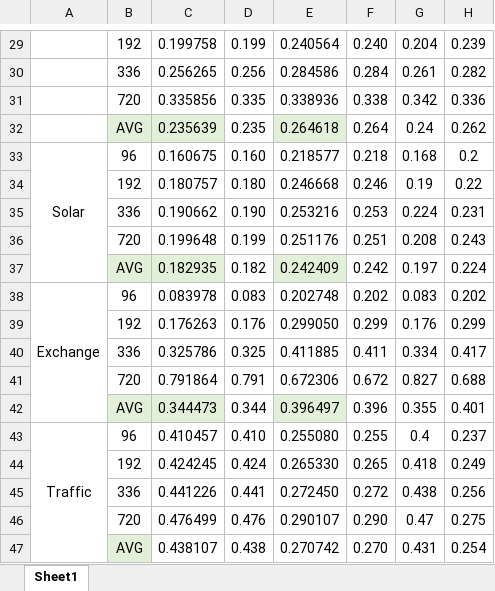
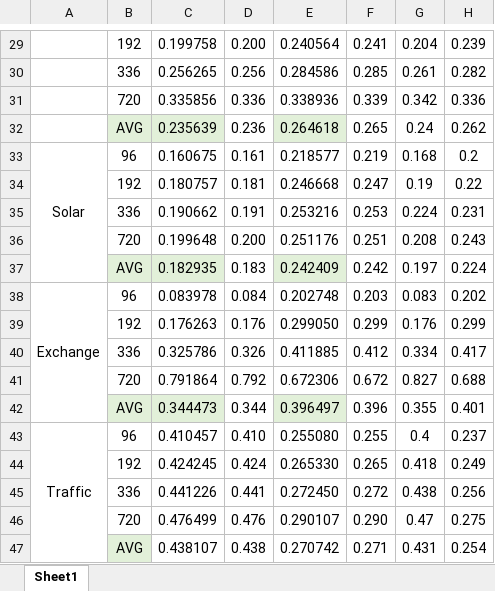
Before and after one commit to yaboxu357/Paper, an Excel workbook: results/experiment_results.xlsx, sheet Sheet1, drawn as a sheet; only a part is shown, gaps mark what is left out; values as stored, in another font and other column widths than the file's, no borders; the diff covers the shown part only; the diff names each change by its address in the sheet, - before the commit and + after, or states it on an @@ line.

```diff
--- a/results/experiment_results.xlsx (sheet Sheet1)
+++ b/results/experiment_results.xlsx (sheet Sheet1)
-D29: 0.199
+D29: 0.200
-F29: 0.240
+F29: 0.241
-F30: 0.284
+F30: 0.285
-D31: 0.335
+D31: 0.336
-F31: 0.338
+F31: 0.339
-D32: 0.235
+D32: 0.236
-F32: 0.264
+F32: 0.265
-D33: 0.160
+D33: 0.161
-F33: 0.218
+F33: 0.219
-D34: 0.180
+D34: 0.181
-F34: 0.246
+F34: 0.247
-D35: 0.190
+D35: 0.191
-D36: 0.199
+D36: 0.200
-D37: 0.182
+D37: 0.183
-D38: 0.083
+D38: 0.084
-F38: 0.202
+F38: 0.203
-D40: 0.325
+D40: 0.326
-F40: 0.411
+F40: 0.412
-D41: 0.791
+D41: 0.792
-F47: 0.270
+F47: 0.271
```
Also changed, not shown: 31 edited cells elsewhere in this sheet, formulas that keep their value, 16 other files.
